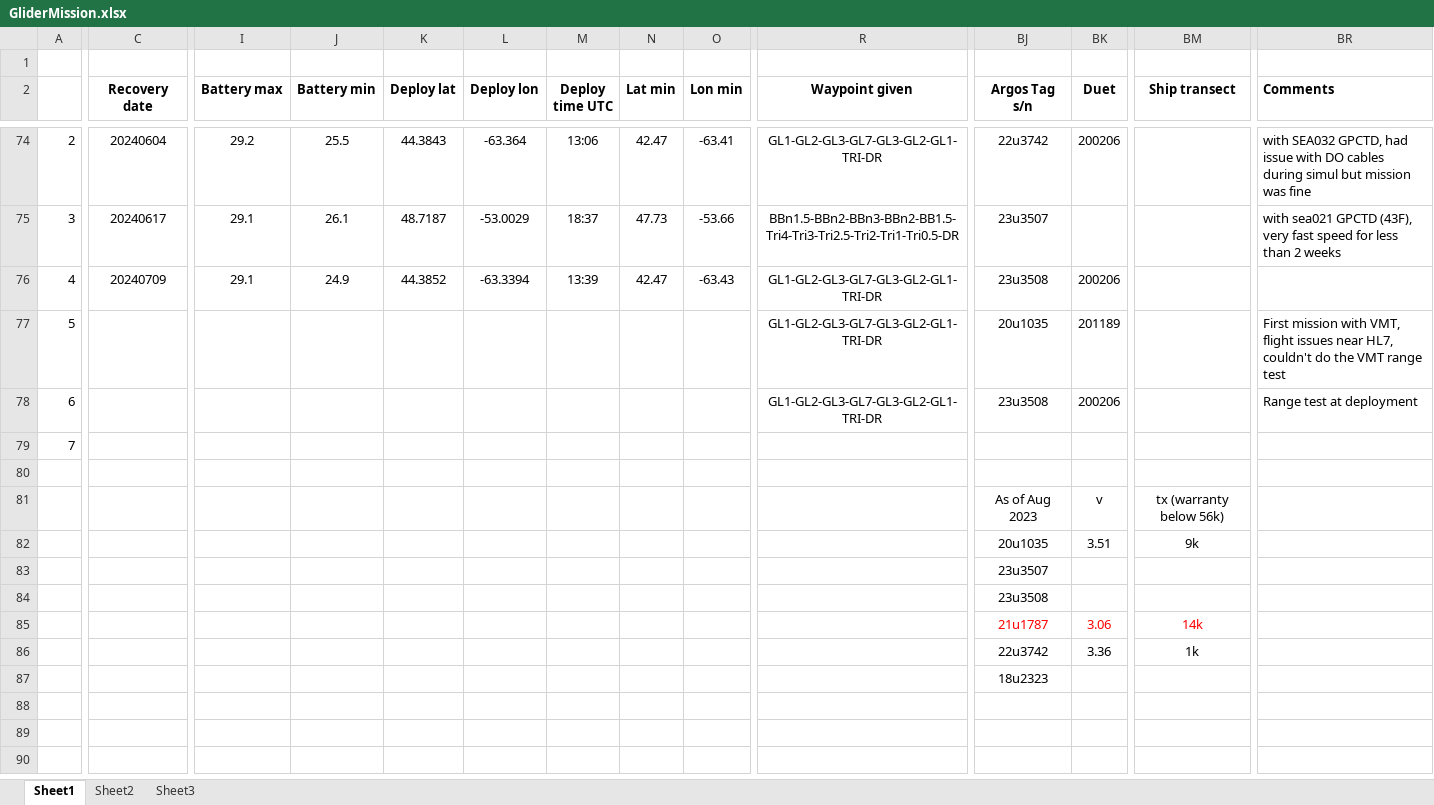
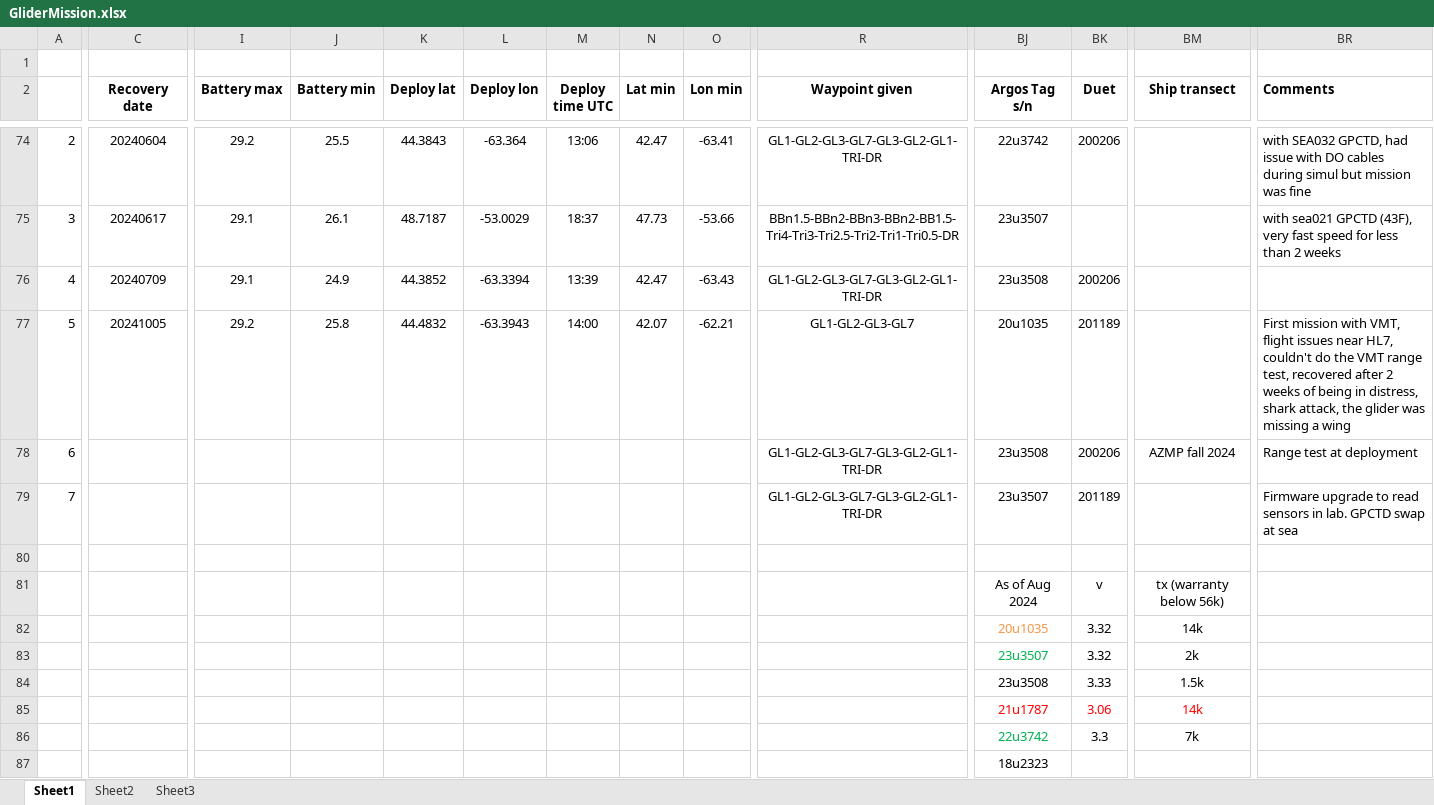
Before and after one commit to DFOglider/pilotingApp, an Excel workbook: GliderMission.xlsx, sheet Sheet1, drawn as a sheet; only a part is shown, gaps mark what is left out; values as stored, in another font and other column widths than the file's, no borders; removed rows and columns are numbered as before the commit, all else as after; rows hold the shown columns only; the diff covers the shown part only; the diff names each change by its address in the sheet, - before the commit and + after, or states it on an @@ line.

Commit message:
Update GliderMission.xlsx

```diff
--- a/GliderMission.xlsx (sheet Sheet1)
+++ b/GliderMission.xlsx (sheet Sheet1)
-C77 (Recovery date): (empty)
+C77 (Recovery date): 20241005
-I77 (Battery max): (empty)
+I77 (Battery max): 29.2
-J77 (Battery min): (empty)
+J77 (Battery min): 25.8
-K77 (Deploy lat): (empty)
+K77 (Deploy lat): 44.4832
-L77 (Deploy lon): (empty)
+L77 (Deploy lon): -63.3943
-M77 (Deploy time UTC): (empty)
+M77 (Deploy time UTC): 14:00
-N77 (Lat min): (empty)
+N77 (Lat min): 42.07
-O77 (Lon min): (empty)
+O77 (Lon min): -62.21
-R77 (Waypoint given): GL1-GL2-GL3-GL7-GL3-GL2-GL1-TRI-DR
+R77 (Waypoint given): GL1-GL2-GL3-GL7
-BR77 (Comments): …VMT range test
+BR77 (Comments): …VMT range test, recovered after 2 weeks of being in distress, shark attack, the glider was missing a wing
-BM78 (Ship transect): (empty)
+BM78 (Ship transect): AZMP fall 2024
-row 79: 7
+row 79: 7 |  |  |  |  |  |  |  |  | GL1-GL2-GL3-GL7-GL3-GL2-GL1-TRI-DR | 23u3507 | 201189 |  | Firmware upgrade to read sensors in lab. GPCTD swap at sea
-BJ81 (Argos Tag s/n): As of Aug 2023
+BJ81 (Argos Tag s/n): As of Aug 2024
-BJ82 text colour: black
+BJ82 text colour: #F79646
-BK82 (Duet): 3.51
+BK82 (Duet): 3.32
-BM82 (Ship transect): 9k
+BM82 (Ship transect): 14k
-BJ83 text colour: black
+BJ83 text colour: #00B050
-BK83 (Duet): (empty)
+BK83 (Duet): 3.32
-BM83 (Ship transect): (empty)
+BM83 (Ship transect): 2k
-BK84 (Duet): (empty)
+BK84 (Duet): 3.33
-BM84 (Ship transect): (empty)
+BM84 (Ship transect): 1.5k
-BJ86 text colour: black
+BJ86 text colour: #00B050
-BK86 (Duet): 3.36
+BK86 (Duet): 3.3
-BM86 (Ship transect): 1k
+BM86 (Ship transect): 7k
```
Also changed, not shown: 10 edited cells and cell formats elsewhere in this sheet.
